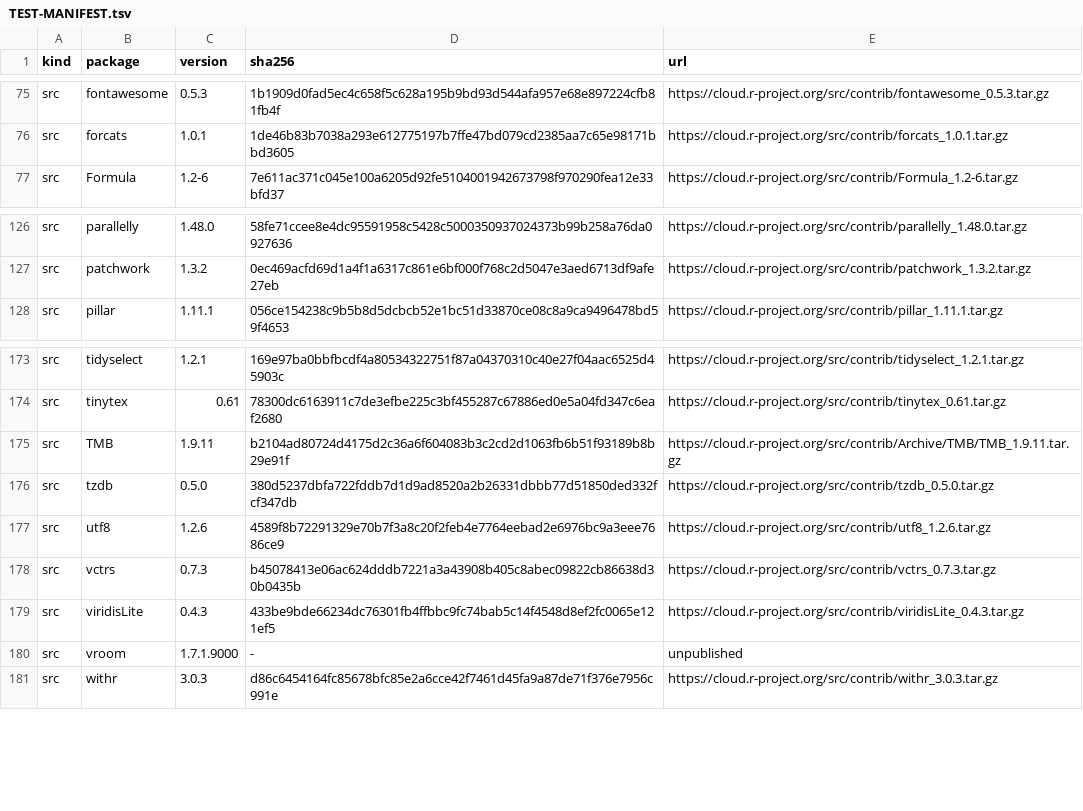
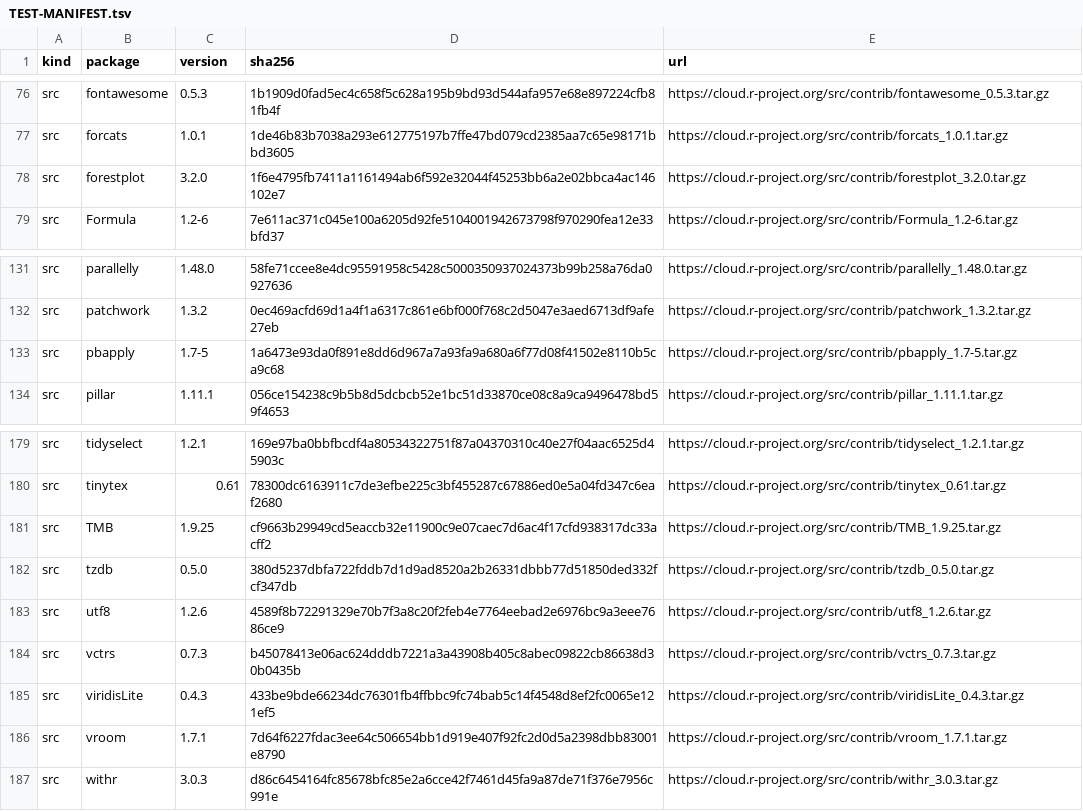
Before and after one commit to luwidmer/bamdd-webr, a TSV file: lib/TEST-MANIFEST.tsv, drawn as a sheet; only a part is shown, gaps mark what is left out; the diff covers the shown part only.

```diff
--- a/lib/TEST-MANIFEST.tsv
+++ b/lib/TEST-MANIFEST.tsv
@@ -76,2 +77,3 @@ src	fontawesome	0.5.3	1b1909d0fad5ec4c658f5c628a195b9bd93d544afa957e68e897224cfb
 src	forcats	1.0.1	1de46b83b7038a293e612775197b7ffe47bd079cd2385aa7c65e98171bbd3605	https://cloud.r-project.org/src/contrib/forcats_1.0.1.tar.gz
+src	forestplot	3.2.0	1f6e4795fb7411a1161494ab6f592e32044f45253bb6a2e02bbca4ac146102e7	https://cloud.r-project.org/src/contrib/forestplot_3.2.0.tar.gz
 src	Formula	1.2-6	7e611ac371c045e100a6205d92fe5104001942673798f970290fea12e33bfd37	https://cloud.r-project.org/src/contrib/Formula_1.2-6.tar.gz
@@ -127,2 +132,3 @@ src	parallelly	1.48.0	58fe71ccee8e4dc95591958c5428c5000350937024373b99b258a76da0
 src	patchwork	1.3.2	0ec469acfd69d1a4f1a6317c861e6bf000f768c2d5047e3aed6713df9afe27eb	https://cloud.r-project.org/src/contrib/patchwork_1.3.2.tar.gz
+src	pbapply	1.7-5	1a6473e93da0f891e8dd6d967a7a93fa9a680a6f77d08f41502e8110b5ca9c68	https://cloud.r-project.org/src/contrib/pbapply_1.7-5.tar.gz
 src	pillar	1.11.1	056ce154238c9b5b8d5dcbcb52e1bc51d33870ce08c8a9ca9496478bd59f4653	https://cloud.r-project.org/src/contrib/pillar_1.11.1.tar.gz
@@ -174,3 +180,3 @@ src	tidyselect	1.2.1	169e97ba0bbfbcdf4a80534322751f87a04370310c40e27f04aac6525d4
 src	tinytex	0.61	78300dc6163911c7de3efbe225c3bf455287c67886ed0e5a04fd347c6eaf2680	https://cloud.r-project.org/src/contrib/tinytex_0.61.tar.gz
-src	TMB	1.9.11	b2104ad80724d4175d2c36a6f604083b3c2cd2d1063fb6b51f93189b8b29e91f	https://cloud.r-project.org/src/contrib/Archive/TMB/TMB_1.9.11.tar.gz
+src	TMB	1.9.25	cf9663b29949cd5eaccb32e11900c9e07caec7d6ac4f17cfd938317dc33acff2	https://cloud.r-project.org/src/contrib/TMB_1.9.25.tar.gz
 src	tzdb	0.5.0	380d5237dbfa722fddb7d1d9ad8520a2b26331dbbb77d51850ded332fcf347db	https://cloud.r-project.org/src/contrib/tzdb_0.5.0.tar.gz
@@ -179,3 +185,3 @@ src	vctrs	0.7.3	b45078413e06ac624dddb7221a3a43908b405c8abec09822cb86638d30b0435b
 src	viridisLite	0.4.3	433be9bde66234dc76301fb4ffbbc9fc74bab5c14f4548d8ef2fc0065e121ef5	https://cloud.r-project.org/src/contrib/viridisLite_0.4.3.tar.gz
-src	vroom	1.7.1.9000	-	unpublished
+src	vroom	1.7.1	7d64f6227fdac3ee64c506654bb1d919e407f92fc2d0d5a2398dbb83001e8790	https://cloud.r-project.org/src/contrib/vroom_1.7.1.tar.gz
 src	withr	3.0.3	d86c6454164fc85678bfc85e2a6cce42f7461d45fa9a87de71f376e7956c991e	https://cloud.r-project.org/src/contrib/withr_3.0.3.tar.gz
```
Also changed, not shown: 4 added rows and 11 edited cells elsewhere in this file, 2 other files.
